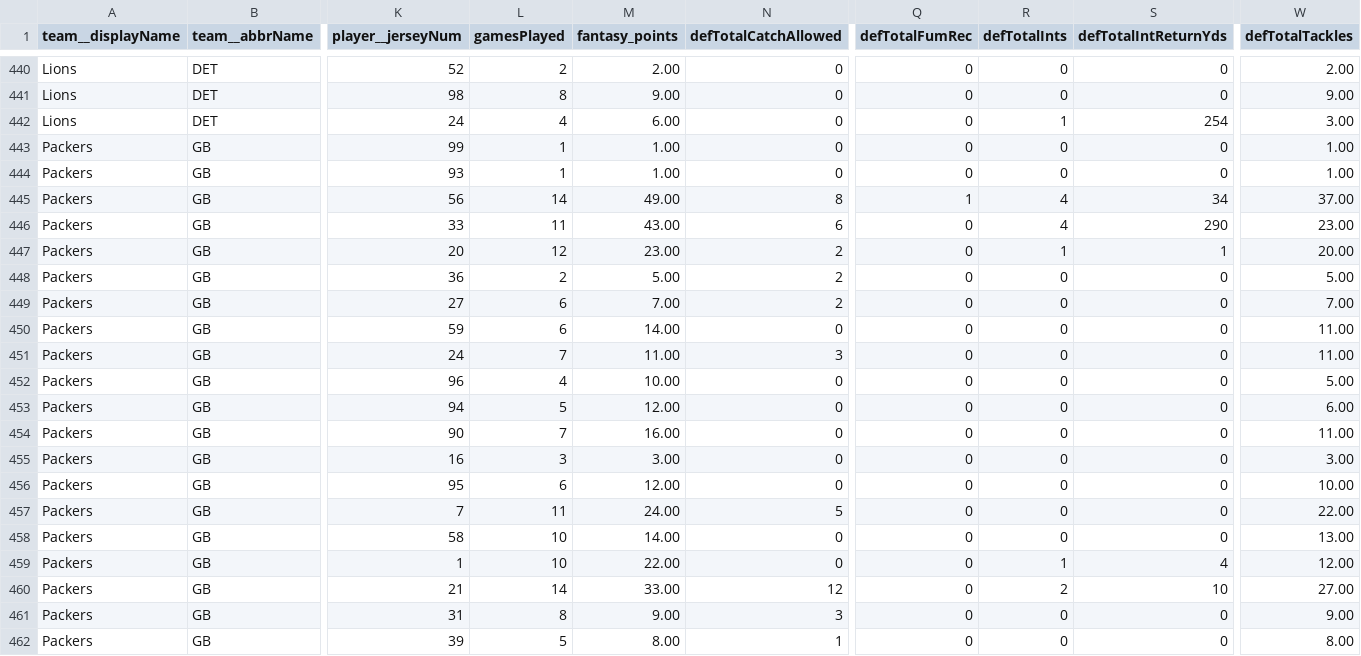
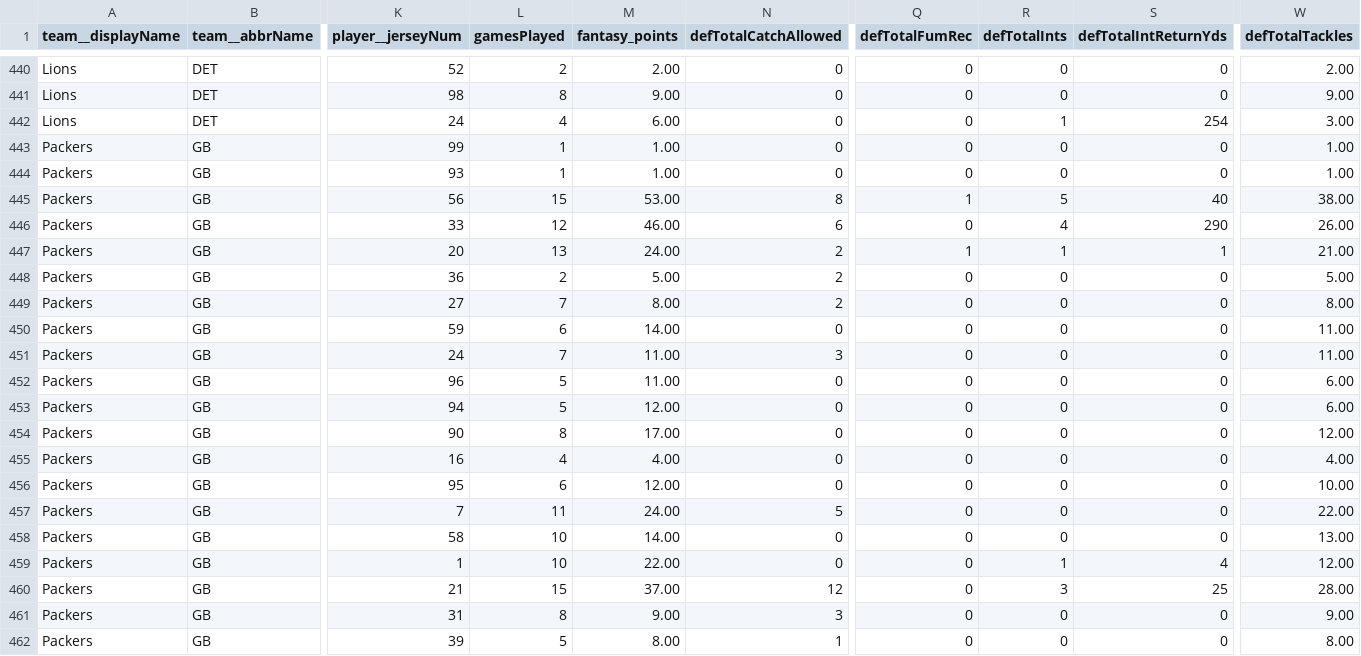
Before and after one commit to lespauI/mega_league, a CSV file: MEGA_defense.csv, drawn as a sheet; only a part is shown, gaps mark what is left out; the diff covers the shown part only; the diff names each change by its address in the sheet, - before the commit and + after, or states it on an @@ line.

```diff
--- a/MEGA_defense.csv
+++ b/MEGA_defense.csv
-L445 (gamesPlayed): 14
+L445 (gamesPlayed): 15
-M445 (fantasy_points): 49.00
+M445 (fantasy_points): 53.00
-R445 (defTotalInts): 4
+R445 (defTotalInts): 5
-S445 (defTotalIntReturnYds): 34
+S445 (defTotalIntReturnYds): 40
-W445 (defTotalTackles): 37.00
+W445 (defTotalTackles): 38.00
-L446 (gamesPlayed): 11
+L446 (gamesPlayed): 12
-M446 (fantasy_points): 43.00
+M446 (fantasy_points): 46.00
-W446 (defTotalTackles): 23.00
+W446 (defTotalTackles): 26.00
-L447 (gamesPlayed): 12
+L447 (gamesPlayed): 13
-M447 (fantasy_points): 23.00
+M447 (fantasy_points): 24.00
-Q447 (defTotalFumRec): 0
+Q447 (defTotalFumRec): 1
-W447 (defTotalTackles): 20.00
+W447 (defTotalTackles): 21.00
-L449 (gamesPlayed): 6
+L449 (gamesPlayed): 7
-M449 (fantasy_points): 7.00
+M449 (fantasy_points): 8.00
-W449 (defTotalTackles): 7.00
+W449 (defTotalTackles): 8.00
-L452 (gamesPlayed): 4
+L452 (gamesPlayed): 5
-M452 (fantasy_points): 10.00
+M452 (fantasy_points): 11.00
-W452 (defTotalTackles): 5.00
+W452 (defTotalTackles): 6.00
-L454 (gamesPlayed): 7
+L454 (gamesPlayed): 8
-M454 (fantasy_points): 16.00
+M454 (fantasy_points): 17.00
-W454 (defTotalTackles): 11.00
+W454 (defTotalTackles): 12.00
-L455 (gamesPlayed): 3
+L455 (gamesPlayed): 4
-M455 (fantasy_points): 3.00
+M455 (fantasy_points): 4.00
-W455 (defTotalTackles): 3.00
+W455 (defTotalTackles): 4.00
-L460 (gamesPlayed): 14
+L460 (gamesPlayed): 15
-M460 (fantasy_points): 33.00
+M460 (fantasy_points): 37.00
-R460 (defTotalInts): 2
+R460 (defTotalInts): 3
-S460 (defTotalIntReturnYds): 10
+S460 (defTotalIntReturnYds): 25
-W460 (defTotalTackles): 27.00
+W460 (defTotalTackles): 28.00
```
Also changed, not shown: 138 edited cells elsewhere in this file, MEGA_passing.csv, MEGA_receiving.csv, 16 other files.
